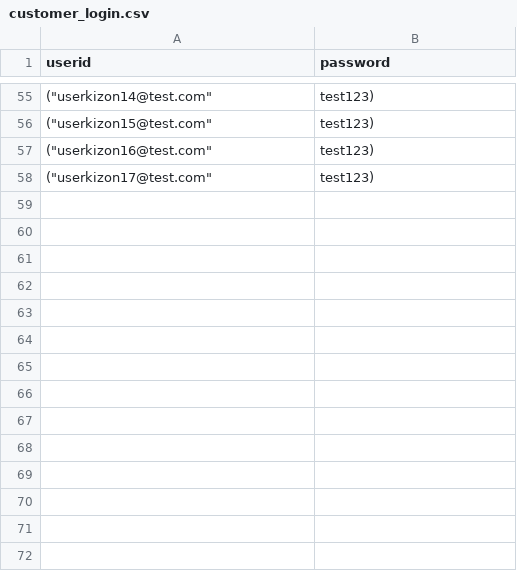
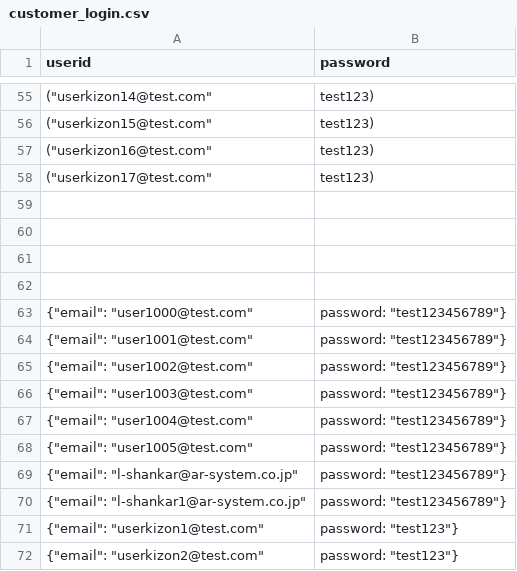
Before and after one commit to Test-Likitha/Stress_test, a CSV file: customer_login.csv, drawn as a sheet; only a part is shown, gaps mark what is left out; the diff names each change by its address in the sheet, - before the commit and + after, or states it on an @@ line.

Commit message:
Update customer_login.csv

```diff
--- a/customer_login.csv
+++ b/customer_login.csv
+row 59: (empty)
+row 60: (empty)
+row 61: (empty)
+row 62: (empty)
+row 63: {"email": "user1000@test.com" | password: "test123456789"}
+row 64: {"email": "user1001@test.com" | password: "test123456789"}
+row 65: {"email": "user1002@test.com" | password: "test123456789"}
+row 66: {"email": "user1003@test.com" | password: "test123456789"}
+row 67: {"email": "user1004@test.com" | password: "test123456789"}
+row 68: {"email": "user1005@test.com" | password: "test123456789"}
+row 69: {"email": "l-shankar@ar-system.co.jp" | password: "test123456789"}
+row 70: {"email": "l-shankar1@ar-system.co.jp" | password: "test123456789"}
+row 71: {"email": "userkizon1@test.com" | password: "test123"}
+row 72: {"email": "userkizon2@test.com" | password: "test123"}
```
